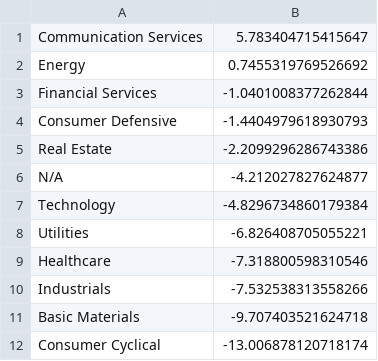
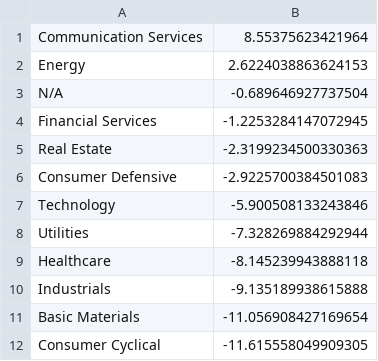
Before and after one commit to Botsie696/Stokks, a CSV file: sector_trends1.csv, drawn as a sheet.

```diff
--- a/sector_trends1.csv
+++ b/sector_trends1.csv
@@ -1,12 +1,12 @@
-Communication Services,5.783404715415647
-Energy,0.7455319769526692
-Financial Services,-1.0401008377262844
-Consumer Defensive,-1.4404979618930793
-Real Estate,-2.2099296286743386
-N/A,-4.212027827624877
-Technology,-4.8296734860179384
-Utilities,-6.826408705055221
-Healthcare,-7.318800598310546
-Industrials,-7.532538313558266
-Basic Materials,-9.707403521624718
-Consumer Cyclical,-13.006878120718174
+Communication Services,8.55375623421964
+Energy,2.6224038863624153
+N/A,-0.689646927737504
+Financial Services,-1.2253284147072945
+Real Estate,-2.3199234500330363
+Consumer Defensive,-2.9225700384501083
+Technology,-5.900508133243846
+Utilities,-7.328269884292944
+Healthcare,-8.145239943888118
+Industrials,-9.135189938615888
+Basic Materials,-11.056908427169654
+Consumer Cyclical,-11.615558049909305
```
Also changed, not shown: industry_trends1.csv, industry_trends3.csv, 4 other files.
